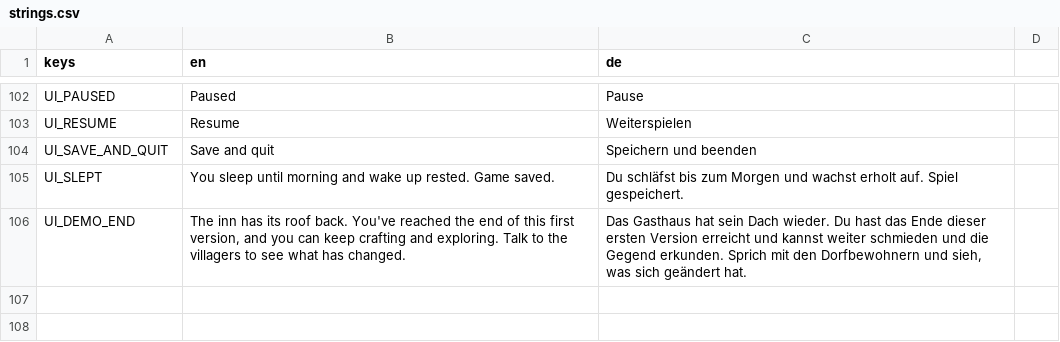
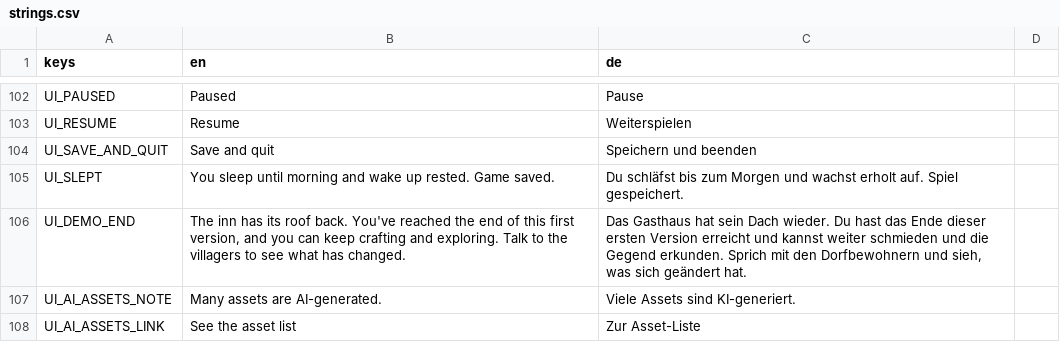
Before and after one commit to Gamperle/Erlenfall, a CSV file: localization/strings.csv, drawn as a sheet; only a part is shown, gaps mark what is left out.

```diff
--- a/localization/strings.csv
+++ b/localization/strings.csv
@@ -112 +112,3 @@ UI_SLEPT,"You sleep until morning and wake up rested. Game saved.","Du schläfst
 UI_DEMO_END,"The inn has its roof back. You've reached the end of this first version, and you can keep crafting and exploring. Talk to the villagers to see what has changed.","Das Gasthaus hat sein Dach wieder. Du hast das Ende dieser ersten Version erreicht und kannst weiter schmieden und die Gegend erkunden. Sprich mit den Dorfbewohnern und sieh, was sich geändert hat."
+UI_AI_ASSETS_NOTE,Many assets are AI-generated.,Viele Assets sind KI-generiert.
+UI_AI_ASSETS_LINK,See the asset list,Zur Asset-Liste
```
Also changed, not shown: 2 other files.
